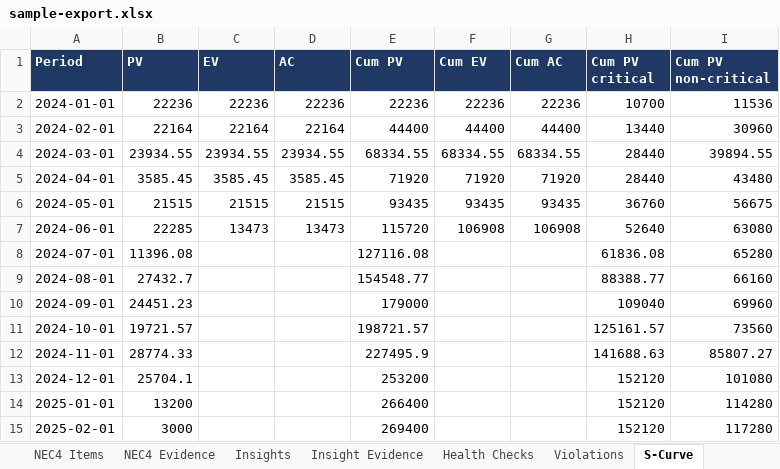
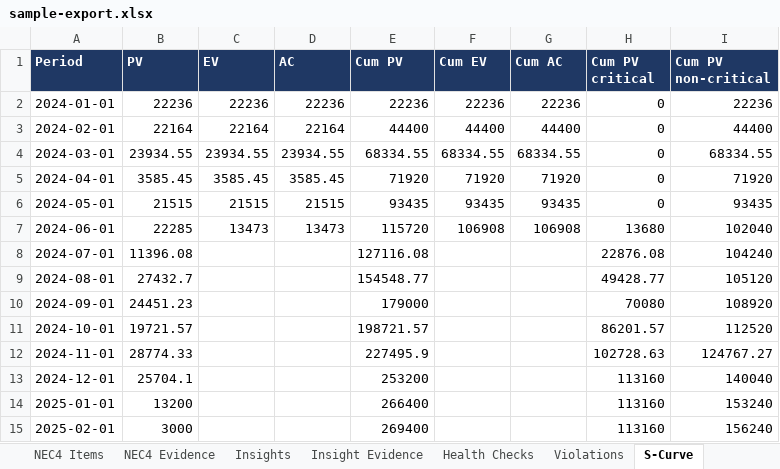
Before and after one commit to rauf007-fusion/rauf007-fusion.github.io, an Excel workbook: demo/demo-data/sample-export.xlsx, sheet S-Curve, drawn as a sheet; values as stored, in another font and other column widths than the file's, no borders; the diff names each change by its address in the sheet, - before the commit and + after, or states it on an @@ line.

```diff
--- a/demo/demo-data/sample-export.xlsx (sheet S-Curve)
+++ b/demo/demo-data/sample-export.xlsx (sheet S-Curve)
-H2 (Cum PV critical): 10700
+H2 (Cum PV critical): 0
-I2 (Cum PV non-critical): 11536
+I2 (Cum PV non-critical): 22236
-H3 (Cum PV critical): 13440
+H3 (Cum PV critical): 0
-I3 (Cum PV non-critical): 30960
+I3 (Cum PV non-critical): 44400
-H4:H5 (Cum PV critical): 28440
+H4:H5 (Cum PV critical): 0
-I4 (Cum PV non-critical): 39894.55
+I4 (Cum PV non-critical): 68334.55
-I5 (Cum PV non-critical): 43480
+I5 (Cum PV non-critical): 71920
-H6 (Cum PV critical): 36760
+H6 (Cum PV critical): 0
-I6 (Cum PV non-critical): 56675
+I6 (Cum PV non-critical): 93435
-H7 (Cum PV critical): 52640
+H7 (Cum PV critical): 13680
-I7 (Cum PV non-critical): 63080
+I7 (Cum PV non-critical): 102040
-H8 (Cum PV critical): 61836.08
+H8 (Cum PV critical): 22876.08
-I8 (Cum PV non-critical): 65280
+I8 (Cum PV non-critical): 104240
-H9 (Cum PV critical): 88388.77
+H9 (Cum PV critical): 49428.77
-I9 (Cum PV non-critical): 66160
+I9 (Cum PV non-critical): 105120
-H10 (Cum PV critical): 109040
+H10 (Cum PV critical): 70080
-I10 (Cum PV non-critical): 69960
+I10 (Cum PV non-critical): 108920
-H11 (Cum PV critical): 125161.57
+H11 (Cum PV critical): 86201.57
-I11 (Cum PV non-critical): 73560
+I11 (Cum PV non-critical): 112520
-H12 (Cum PV critical): 141688.63
+H12 (Cum PV critical): 102728.63
-I12 (Cum PV non-critical): 85807.27
+I12 (Cum PV non-critical): 124767.27
-H13:H15 (Cum PV critical): 152120
+H13:H15 (Cum PV critical): 113160
-I13 (Cum PV non-critical): 101080
+I13 (Cum PV non-critical): 140040
-I14 (Cum PV non-critical): 114280
+I14 (Cum PV non-critical): 153240
-I15 (Cum PV non-critical): 117280
+I15 (Cum PV non-critical): 156240
```
Also changed, not shown: sheet NEC4 Evidence, sheet NEC4 Items, sheet NEC4 Summary, sheet Risk Summary, sheet Summary, sheet Dashboard, 16 other files.
